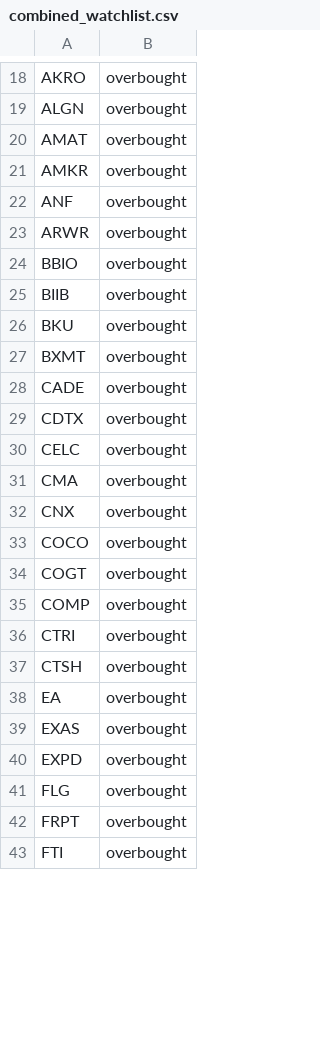
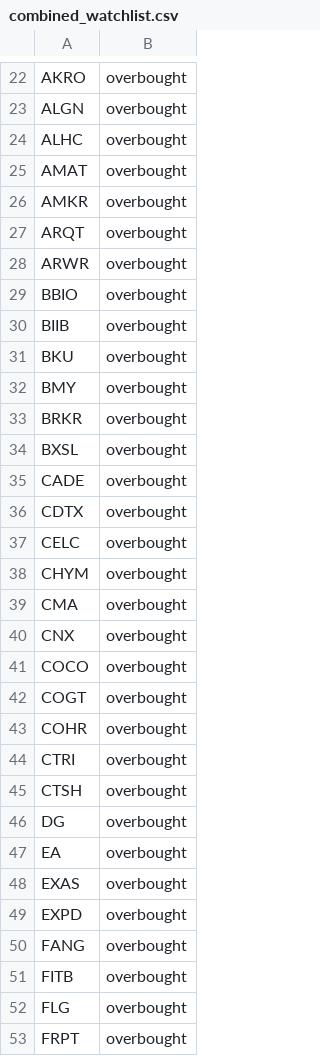
Before and after one commit to mpincus/SwingScannerWatchlist-GPT, a CSV file: combined_watchlist.csv, drawn as a sheet; only a part is shown, gaps mark what is left out; the shorter side is filled out with more unchanged rows; the diff covers the shown part only.

```diff
--- a/combined_watchlist.csv
+++ b/combined_watchlist.csv
@@ -19,5 +23,6 @@ AKRO,overbought
 ALGN,overbought
+ALHC,overbought
 AMAT,overbought
 AMKR,overbought
-ANF,overbought
+ARQT,overbought
 ARWR,overbought
@@ -26,3 +31,5 @@ BIIB,overbought
 BKU,overbought
-BXMT,overbought
+BMY,overbought
+BRKR,overbought
+BXSL,overbought
 CADE,overbought
@@ -30,2 +37,3 @@ CDTX,overbought
 CELC,overbought
+CHYM,overbought
 CMA,overbought
@@ -34,5 +42,6 @@ COCO,overbought
 COGT,overbought
-COMP,overbought
+COHR,overbought
 CTRI,overbought
 CTSH,overbought
+DG,overbought
 EA,overbought
@@ -40,2 +49,4 @@ EXAS,overbought
 EXPD,overbought
+FANG,overbought
+FITB,overbought
 FLG,overbought
```
Also changed, not shown: 34 added rows, 18 removed rows and 16 edited cells elsewhere in this file, breakouts.csv, overbought.csv, 2 other files.
